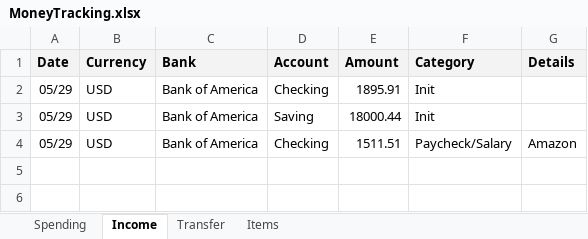
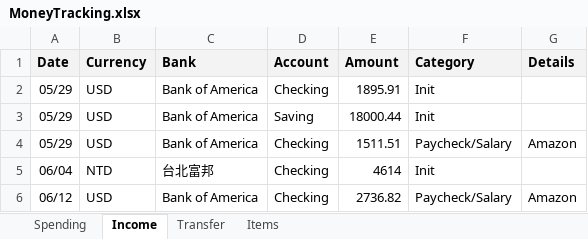
Before and after one commit to dgfsdg2001/MoneyMonitoring, an Excel workbook: MoneyTracking.xlsx, sheet Income, drawn as a sheet; values as stored, in another font and other column widths than the file's, no borders; charts and pictures not drawn; the diff names each change by its address in the sheet, - before the commit and + after, or states it on an @@ line.

```diff
--- a/MoneyTracking.xlsx (sheet Income)
+++ b/MoneyTracking.xlsx (sheet Income)
+row 5: 06/04 | NTD | 台北富邦 | Checking | 4614 | Init
+row 6: 06/12 | USD | Bank of America | Checking | 2736.82 | Paycheck/Salary | Amazon
```
Also changed, not shown: sheet Spending, 4 other files.
